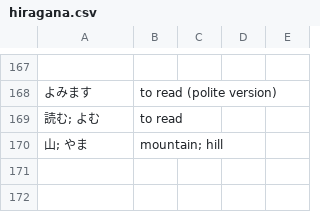
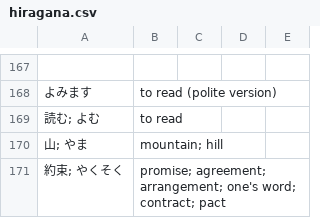
Before and after one commit to kamil-adam/anki, a CSV file: japan/hiragana.csv, drawn as a sheet; only a part is shown, gaps mark what is left out; the diff names each change by its address in the sheet, - before the commit and + after, or states it on an @@ line.

Commit message:
add japan

```diff
--- a/japan/hiragana.csv
+++ b/japan/hiragana.csv
+row 171: 約束; やくそく | promise; agreement; arrangement; one's word; contract; pact
```
